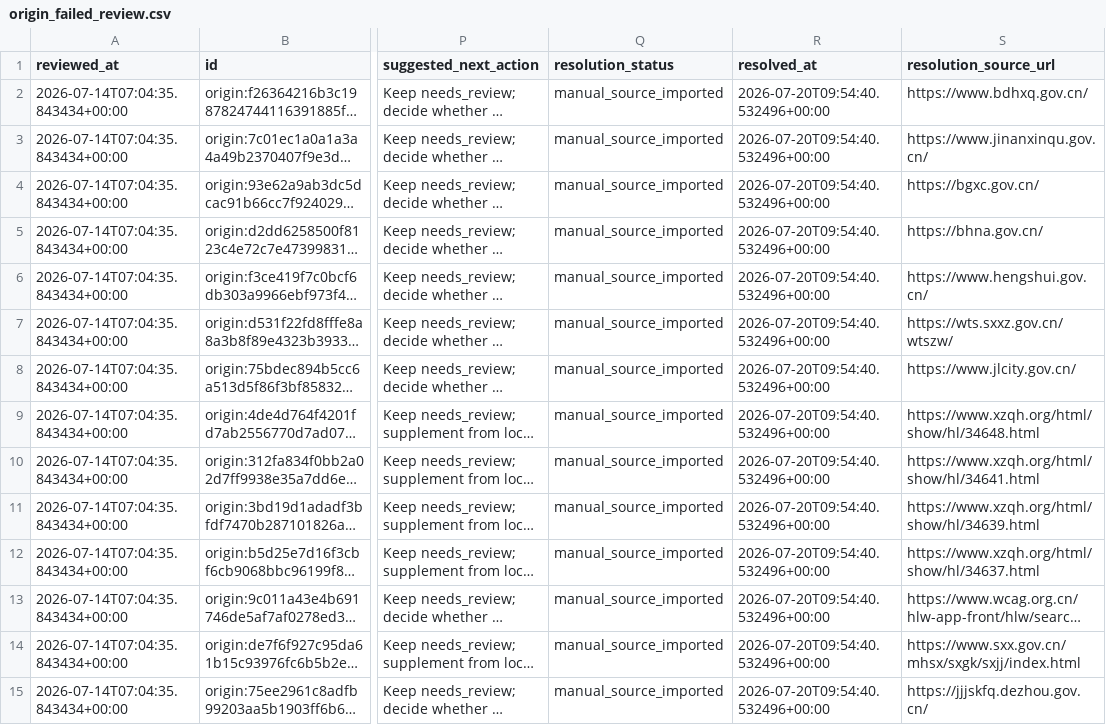
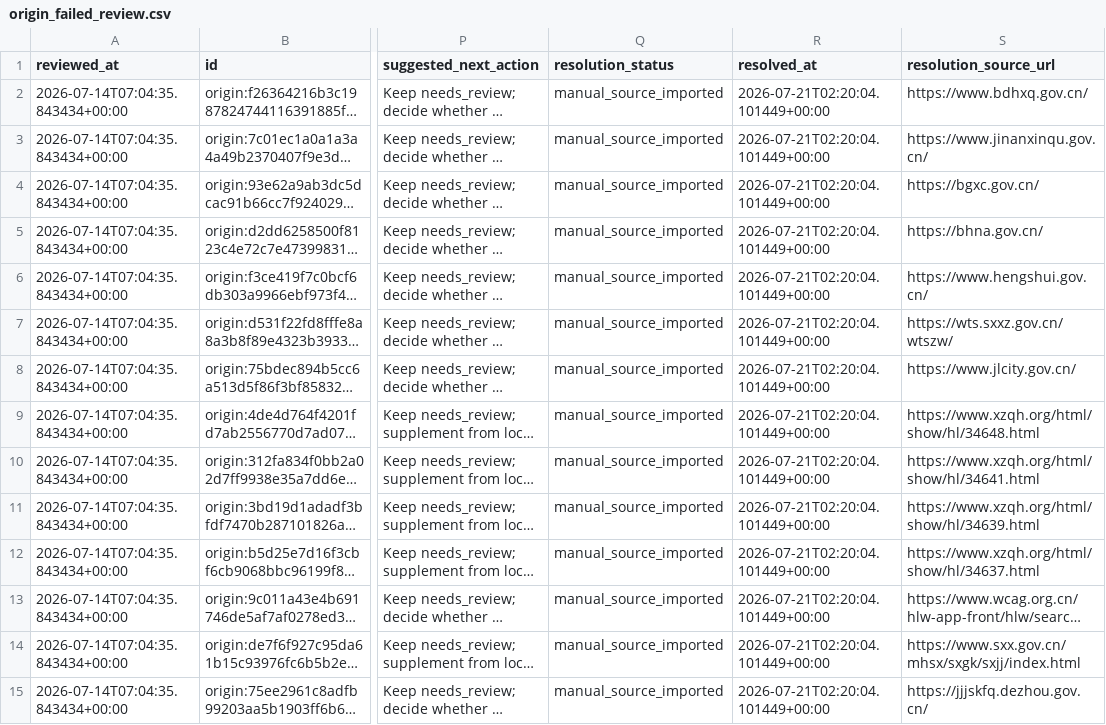
Before and after one commit to snailfrying/topo_scholar, a CSV file: data/metadata/origin_failed_review.csv, drawn as a sheet; only a part is shown, gaps mark what is left out; long unchanged cells end in …; the diff covers the shown part only; the diff names each change by its address in the sheet, - before the commit and + after, or states it on an @@ line.

```diff
--- a/data/metadata/origin_failed_review.csv
+++ b/data/metadata/origin_failed_review.csv
-R2:R15 (resolved_at): 2026-07-20T09:54:40.532496+00:00
+R2:R15 (resolved_at): 2026-07-21T02:20:04.101449+00:00
```
Also changed, not shown: 58 edited cells elsewhere in this file, data/metadata/manual_origin_records.csv, data/processed/collection_queue.csv, 1 other file.
